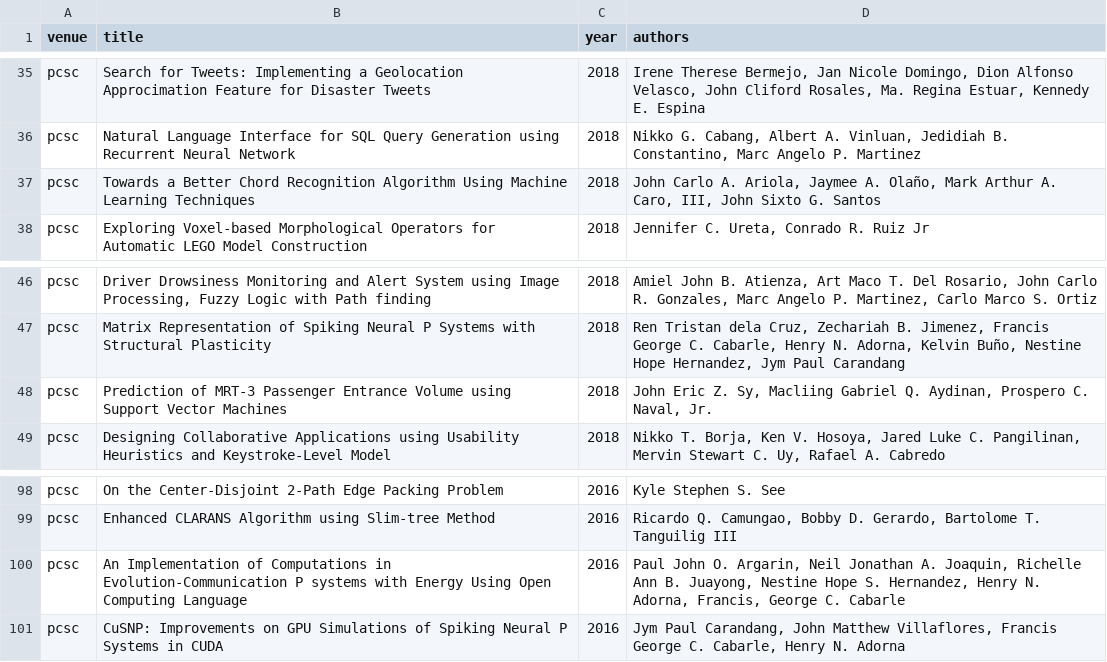
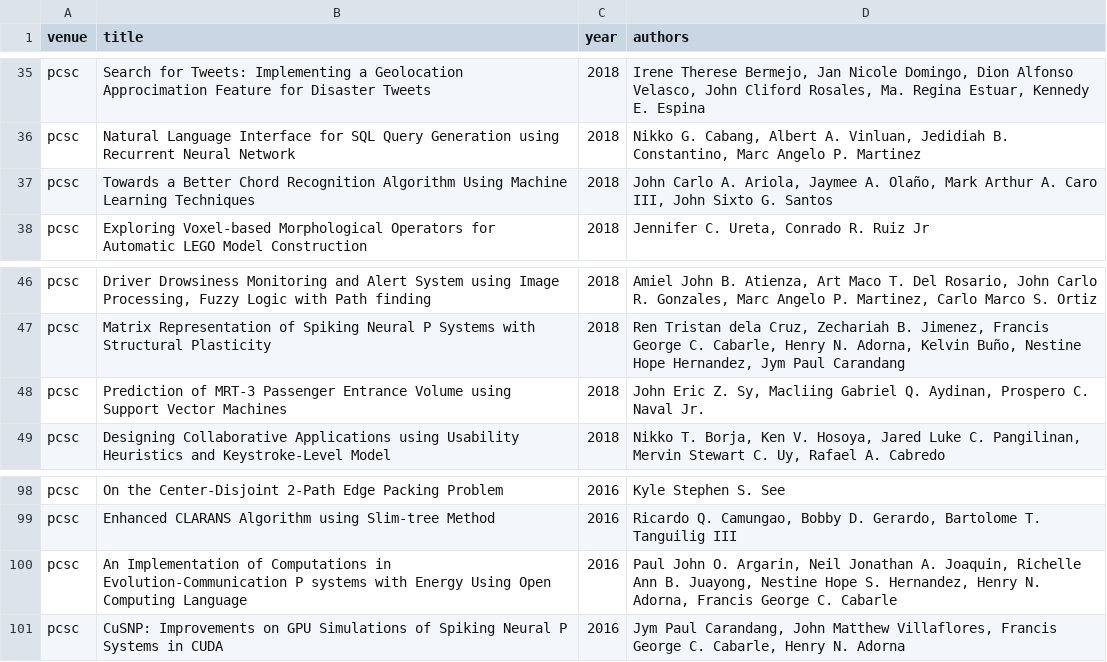
Before and after one commit to dlsucomet/phil-comsci, a CSV file: raw/raw-papers.csv, drawn as a sheet; only a part is shown, gaps mark what is left out.

```diff
--- a/raw/raw-papers.csv
+++ b/raw/raw-papers.csv
@@ -36,3 +36,3 @@ pcsc,Search for Tweets: Implementing a Geolocation Approcimation Feature for Dis
 pcsc,Natural Language Interface for SQL Query Generation using Recurrent Neural Network,2018,"Nikko G. Cabang, Albert A. Vinluan, Jedidiah B. Constantino, Marc Angelo P. Martinez"
-pcsc,Towards a Better Chord Recognition Algorithm Using Machine Learning Techniques,2018,"John Carlo A. Ariola, Jaymee A. Olaño, Mark Arthur A. Caro, III, John Sixto G. Santos"
+pcsc,Towards a Better Chord Recognition Algorithm Using Machine Learning Techniques,2018,"John Carlo A. Ariola, Jaymee A. Olaño, Mark Arthur A. Caro III, John Sixto G. Santos"
 pcsc,Exploring Voxel-based Morphological Operators for Automatic LEGO Model Construction,2018,"Jennifer C. Ureta, Conrado R. Ruiz Jr"
@@ -48,3 +48,3 @@ pcsc,"Driver Drowsiness Monitoring and Alert System using Image Processing, Fuzz
 pcsc,Matrix Representation of Spiking Neural P Systems with Structural Plasticity,2018,"Ren Tristan dela Cruz, Zechariah B. Jimenez, Francis George C. Cabarle, Henry N. Adorna, Kelvin Buño, Nestine Hope Hernandez, Jym Paul Carandang"
-pcsc,Prediction of MRT-3 Passenger Entrance Volume using Support Vector Machines,2018,"John Eric Z. Sy, Macliing Gabriel Q. Aydinan, Prospero C. Naval, Jr."
+pcsc,Prediction of MRT-3 Passenger Entrance Volume using Support Vector Machines,2018,"John Eric Z. Sy, Macliing Gabriel Q. Aydinan, Prospero C. Naval Jr."
 pcsc,Designing Collaborative Applications using Usability Heuristics and Keystroke-Level Model,2018,"Nikko T. Borja, Ken V. Hosoya, Jared Luke C. Pangilinan, Mervin Stewart C. Uy, Rafael A. Cabredo"
@@ -101,3 +101,3 @@ pcsc,On the Center-Disjoint 2-Path Edge Packing Problem,2016,Kyle Stephen S. See
 pcsc,Enhanced CLARANS Algorithm using Slim-tree Method,2016,"Ricardo Q. Camungao, Bobby D. Gerardo, Bartolome T. Tanguilig III"
-pcsc,An Implementation of Computations in Evolution-Communication P systems with Energy Using Open Computing Language,2016,"Paul John O. Argarin, Neil Jonathan A. Joaquin, Richelle Ann B. Juayong, Nestine Hope S. Hernandez, Henry N. Adorna, Francis, George C. Cabarle"
+pcsc,An Implementation of Computations in Evolution-Communication P systems with Energy Using Open Computing Language,2016,"Paul John O. Argarin, Neil Jonathan A. Joaquin, Richelle Ann B. Juayong, Nestine Hope S. Hernandez, Henry N. Adorna, Francis George C. Cabarle"
 pcsc,CuSNP: Improvements on GPU Simulations of Spiking Neural P Systems in CUDA,2016,"Jym Paul Carandang, John Matthew Villaflores, Francis George C. Cabarle, Henry N. Adorna"
```
Also changed, not shown: raw/authors.csv.
